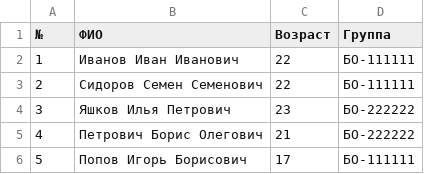
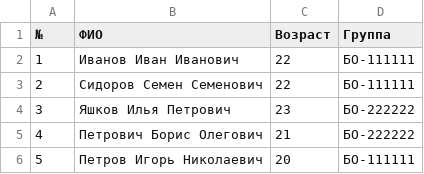
Before and after one commit to Shteyd/labs, a CSV file: 9th-lab/assets/students.csv, drawn as a sheet.

```diff
--- a/9th-lab/assets/students.csv
+++ b/9th-lab/assets/students.csv
@@ -5,2 +5,2 @@
 4;Петрович Борис Олегович;21;БО-222222
-5;Попов Игорь Борисович;17;БО-111111
+5;Петров Игорь Николаевич;20;БО-111111
```
Also changed, not shown: 11 other files.
